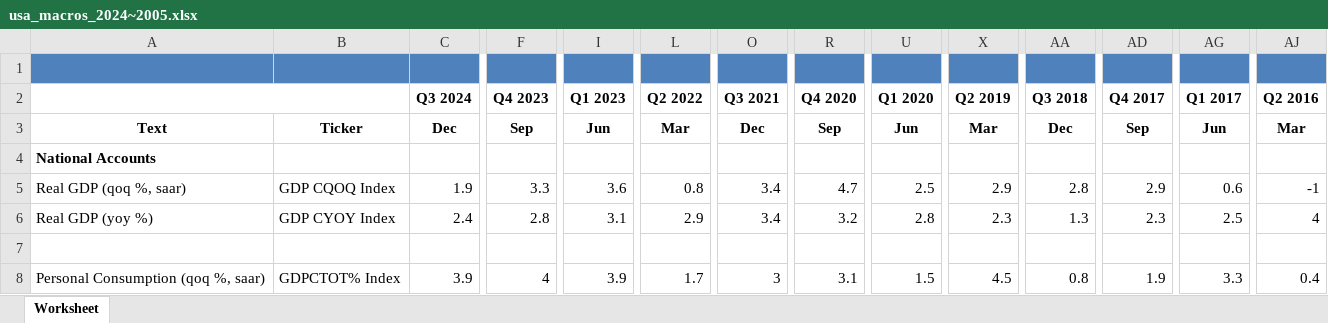
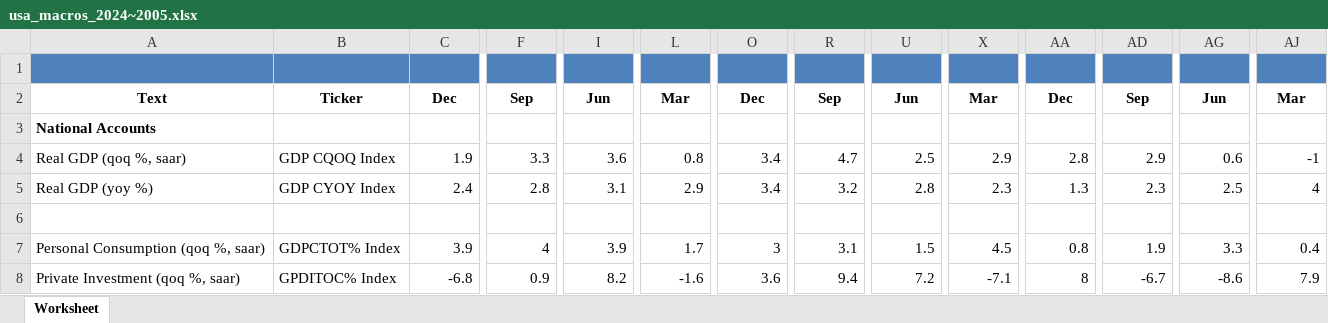
Before and after one commit to 4477abc/MacroAlpha, an Excel workbook: usa_macros_2024~2005.xlsx, sheet Worksheet, drawn as a sheet; only a part is shown, gaps mark what is left out; the shorter side is filled out with more unchanged rows; values as stored, in another font and other column widths than the file's, no borders; rows hold the shown columns only; the diff names each change by its address in the sheet, - before the commit and + after, or states it on an @@ line.

```diff
--- a/usa_macros_2024~2005.xlsx (sheet Worksheet)
+++ b/usa_macros_2024~2005.xlsx (sheet Worksheet)
-row 2:  |  | Q3 2024 | Q4 2023 | Q1 2023 | Q2 2022 | Q3 2021 | Q4 2020 | Q1 2020 | Q2 2019 | Q3 2018 | Q4 2017 | Q1 2017 | Q2 2016
```
Also changed, not shown: 13 other files.
